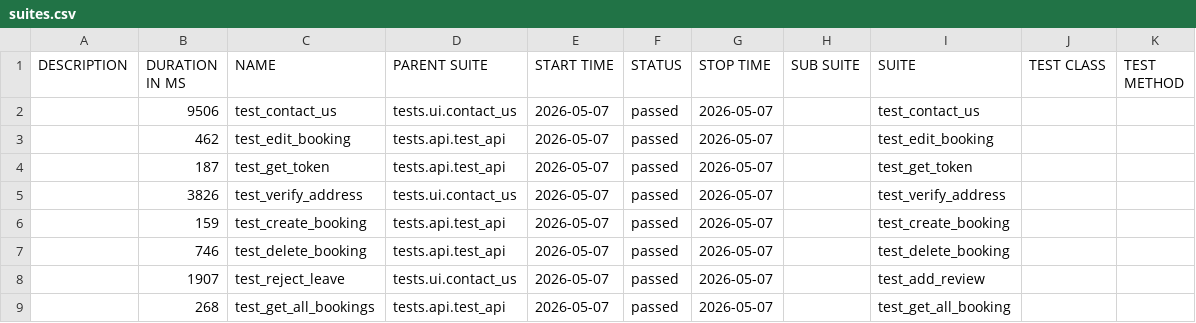
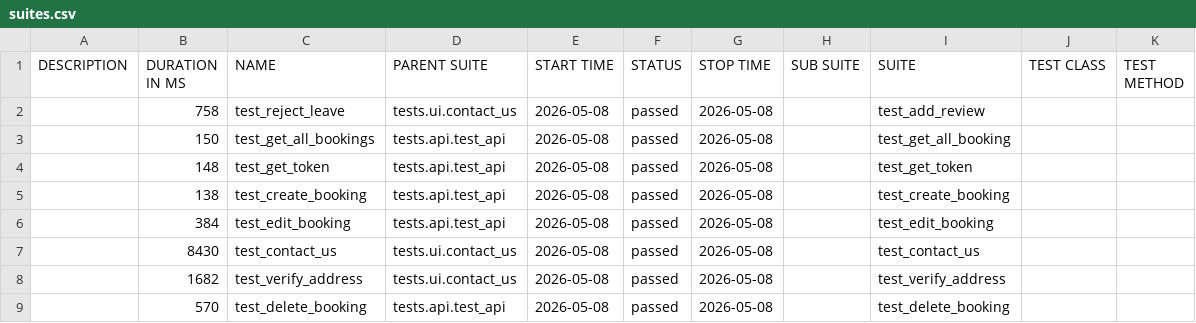
Before and after one commit to LuisVu99/Demo_for_CI_CD, a CSV file: data/suites.csv, drawn as a sheet.

```diff
--- a/data/suites.csv
+++ b/data/suites.csv
@@ -1,9 +1,9 @@
 "DESCRIPTION","DURATION IN MS","NAME","PARENT SUITE","START TIME","STATUS","STOP TIME","SUB SUITE","SUITE","TEST CLASS","TEST METHOD"
-"","9506","test_contact_us","tests.ui.contact_us","2026-05-07","passed","2026-05-07","","test_contact_us","",""
-"","462","test_edit_booking","tests.api.test_api","2026-05-07","passed","2026-05-07","","test_edit_booking","",""
-"","187","test_get_token","tests.api.test_api","2026-05-07","passed","2026-05-07","","test_get_token","",""
-"","3826","test_verify_address","tests.ui.contact_us","2026-05-07","passed","2026-05-07","","test_verify_address","",""
-"","159","test_create_booking","tests.api.test_api","2026-05-07","passed","2026-05-07","","test_create_booking","",""
-"","746","test_delete_booking","tests.api.test_api","2026-05-07","passed","2026-05-07","","test_delete_booking","",""
-"","1907","test_reject_leave","tests.ui.contact_us","2026-05-07","passed","2026-05-07","","test_add_review","",""
-"","268","test_get_all_bookings","tests.api.test_api","2026-05-07","passed","2026-05-07","","test_get_all_booking","",""
+"","758","test_reject_leave","tests.ui.contact_us","2026-05-08","passed","2026-05-08","","test_add_review","",""
+"","150","test_get_all_bookings","tests.api.test_api","2026-05-08","passed","2026-05-08","","test_get_all_booking","",""
+"","148","test_get_token","tests.api.test_api","2026-05-08","passed","2026-05-08","","test_get_token","",""
+"","138","test_create_booking","tests.api.test_api","2026-05-08","passed","2026-05-08","","test_create_booking","",""
+"","384","test_edit_booking","tests.api.test_api","2026-05-08","passed","2026-05-08","","test_edit_booking","",""
+"","8430","test_contact_us","tests.ui.contact_us","2026-05-08","passed","2026-05-08","","test_contact_us","",""
+"","1682","test_verify_address","tests.ui.contact_us","2026-05-08","passed","2026-05-08","","test_verify_address","",""
+"","570","test_delete_booking","tests.api.test_api","2026-05-08","passed","2026-05-08","","test_delete_booking","",""
```
Also changed, not shown: 49 other files.
